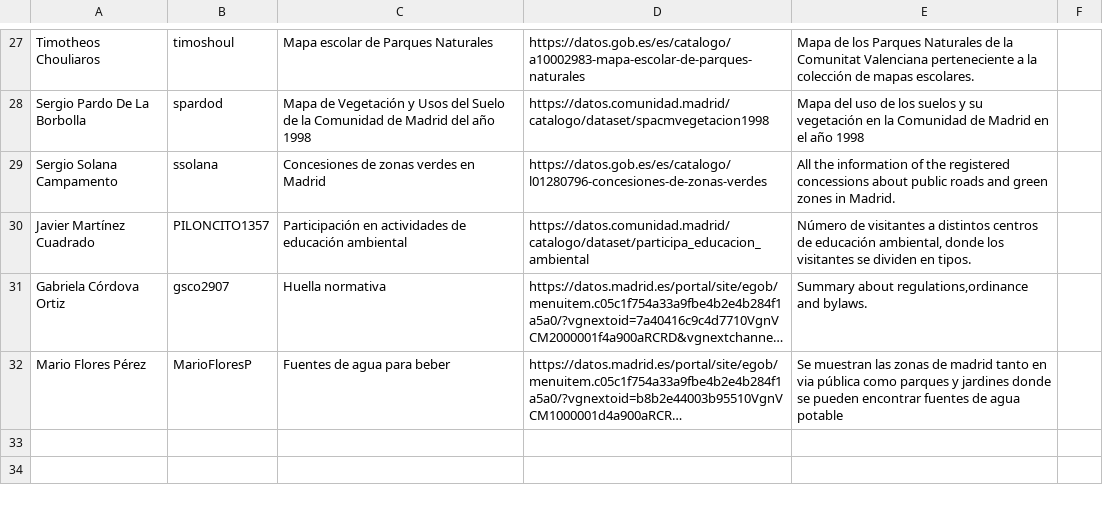
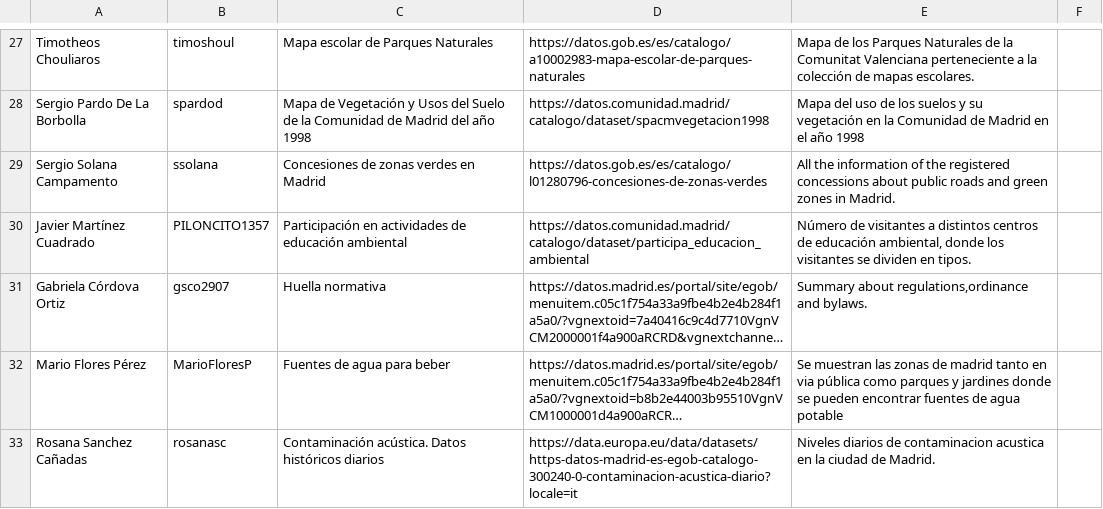
Before and after one commit to scipi0n/Curso2021-2022, a CSV file: Assignment1/DatasetDescriptions.csv, drawn as a sheet; only a part is shown, gaps mark what is left out; long unchanged cells end in …; the diff names each change by its address in the sheet, - before the commit and + after, or states it on an @@ line.

Commit message:
Update DatasetDescriptions.csv

```diff
--- a/Assignment1/DatasetDescriptions.csv
+++ b/Assignment1/DatasetDescriptions.csv
+row 33: Rosana Sanchez Cañadas | rosanasc | Contaminación acústica. Datos históricos diarios | https://data.europa.eu/data/datasets/https-datos-madrid-es-egob-catalogo-300240-0-contaminacion-acustica-diario?locale=it | Niveles diarios de contaminacion acustica en la ciudad de Madrid.
```
